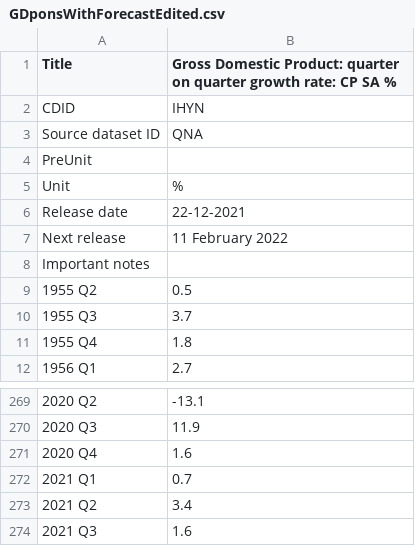
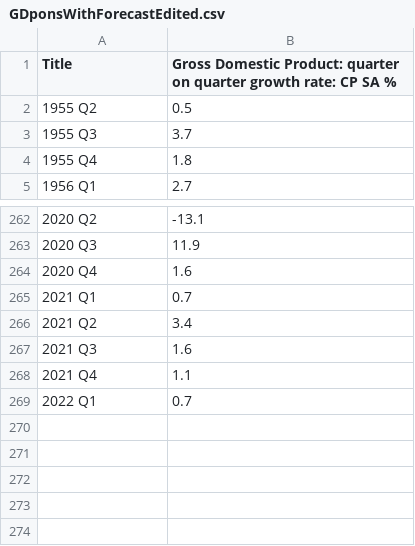
Before and after one commit to HenryWRobinson/HenryWRobinson.github.io, a CSV file: Week3/GDponsWithForecastEdited.csv, drawn as a sheet; only a part is shown, gaps mark what is left out; removed rows and columns are numbered as before the commit, all else as after; the diff names each change by its address in the sheet, - before the commit and + after, or states it on an @@ line.

Commit message:
Update GDponsWithForecastEdited.csv

```diff
--- a/Week3/GDponsWithForecastEdited.csv
+++ b/Week3/GDponsWithForecastEdited.csv
-row 2: CDID | IHYN
-row 3: Source dataset ID | QNA
-row 4: PreUnit
-row 5: Unit | %
-row 6: Release date | 22-12-2021
-row 7: Next release | 11 February 2022
-row 8: Important notes
+row 268: 2021 Q4 | 1.1
+row 269: 2022 Q1 | 0.7
```
